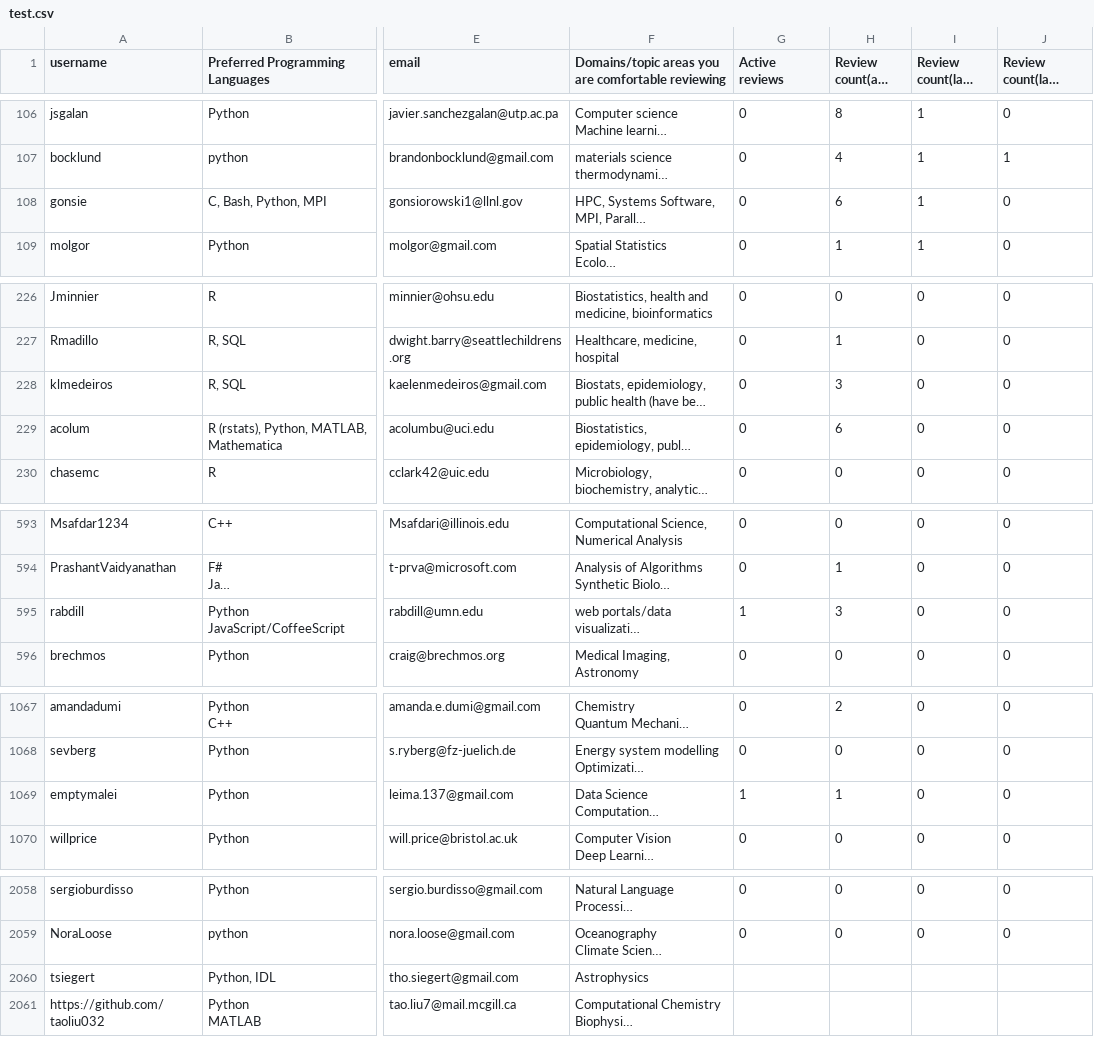
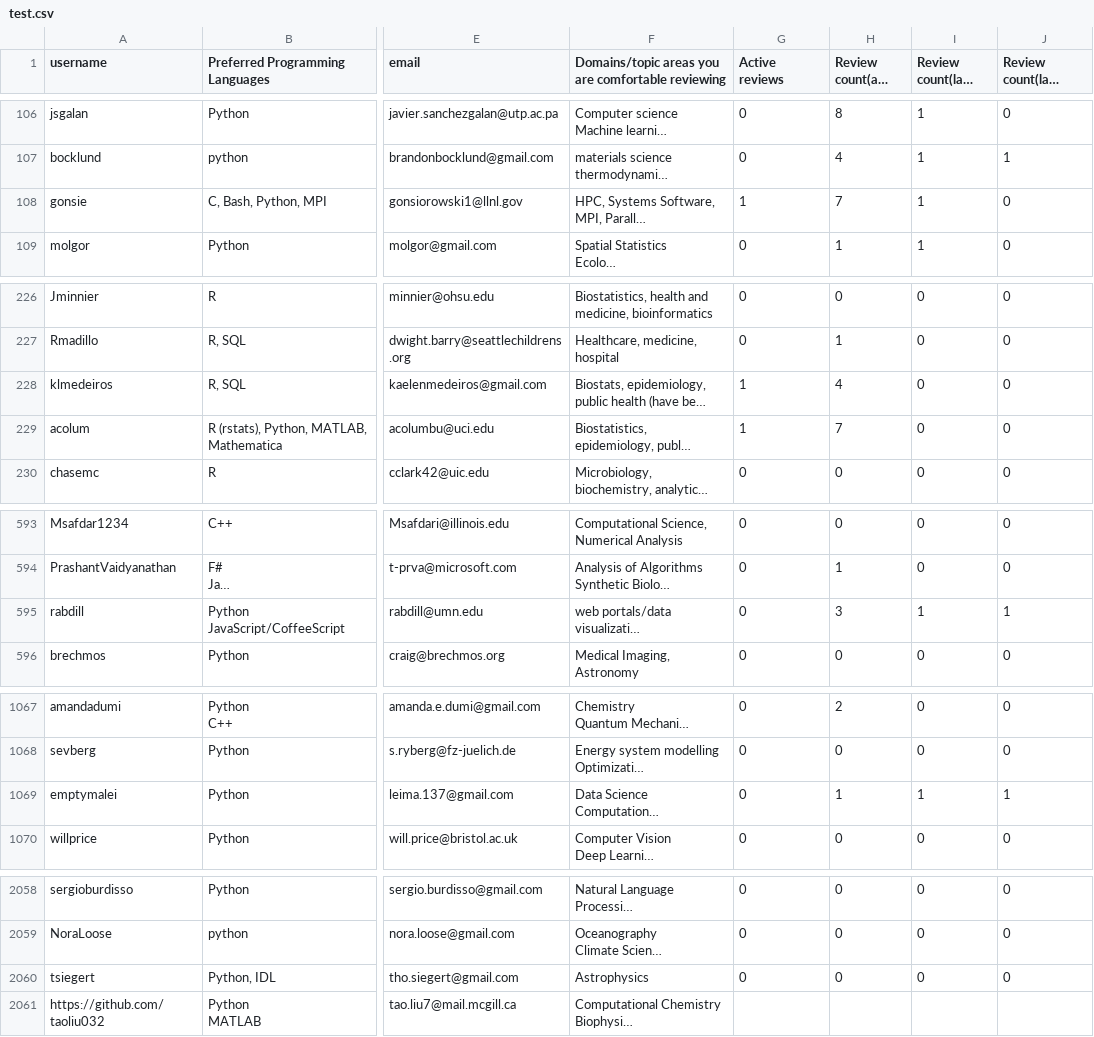
Before and after one commit to arjunsavel/CV, a CSV file: scripts/test.csv, drawn as a sheet; only a part is shown, gaps mark what is left out; long unchanged cells end in …; the diff covers the shown part only; the diff names each change by its address in the sheet, - before the commit and + after, or states it on an @@ line.

```diff
--- a/scripts/test.csv
+++ b/scripts/test.csv
-G108 (Active reviews): 0
+G108 (Active reviews): 1
-H108 (Review count(all time)): 6
+H108 (Review count(all time)): 7
-G228:G229 (Active reviews): 0
+G228:G229 (Active reviews): 1
-H228 (Review count(all time)): 3
+H228 (Review count(all time)): 4
-H229 (Review count(all time)): 6
+H229 (Review count(all time)): 7
-G595 (Active reviews): 1
+G595 (Active reviews): 0
-I595 (Review count(last year)): 0
+I595 (Review count(last year)): 1
-J595 (Review count(last quarter)): 0
+J595 (Review count(last quarter)): 1
-G1069 (Active reviews): 1
+G1069 (Active reviews): 0
-I1069 (Review count(last year)): 0
+I1069 (Review count(last year)): 1
-J1069 (Review count(last quarter)): 0
+J1069 (Review count(last quarter)): 1
-G2060 (Active reviews): (empty)
+G2060 (Active reviews): 0
-H2060 (Review count(all time)): (empty)
+H2060 (Review count(all time)): 0
-I2060 (Review count(last year)): (empty)
+I2060 (Review count(last year)): 0
-J2060 (Review count(last quarter)): (empty)
+J2060 (Review count(last quarter)): 0
```
Also changed, not shown: 8 edited cells elsewhere in this file.
